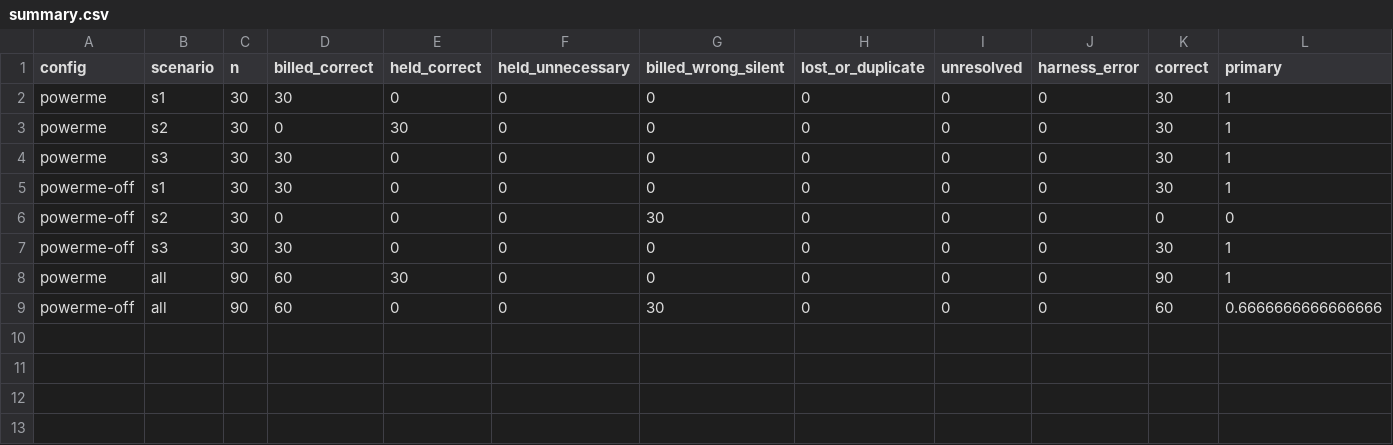
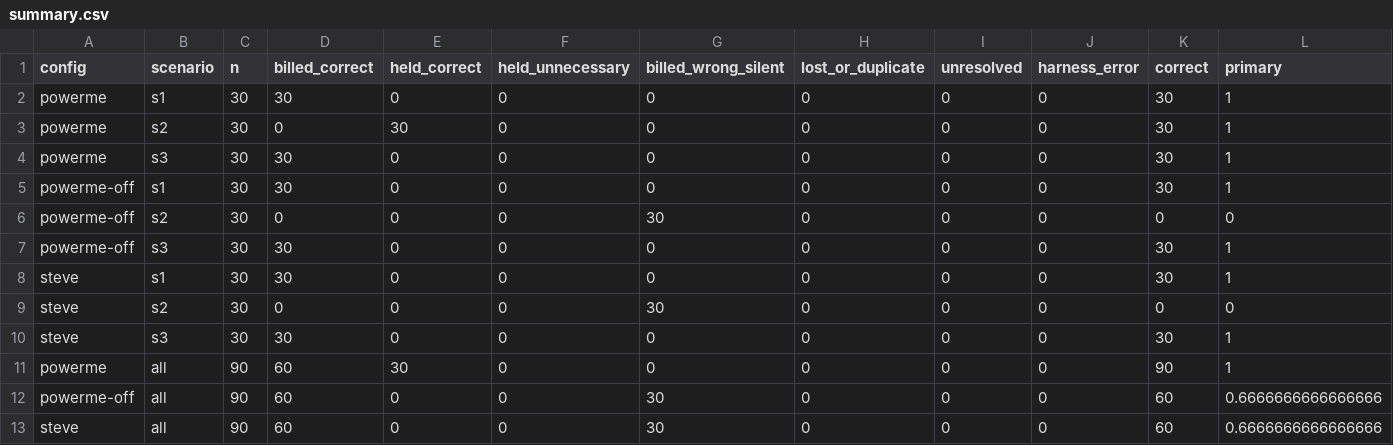
Before and after one commit to PowerMeApp/powerme, a CSV file: apps/csms/lab/rq1/results/2026-11-12/summary.csv, drawn as a sheet; only a part is shown; rows hold the shown columns only; the diff names each change by its address in the sheet, - before the commit and + after, or states it on an @@ line.

```diff
--- a/apps/csms/lab/rq1/results/2026-11-12/summary.csv
+++ b/apps/csms/lab/rq1/results/2026-11-12/summary.csv
+row 8: steve | s1 | 30 | 30 | 0 | 0 | 0 | 0 | 0 | 0 | 30 | 1
+row 9: steve | s2 | 30 | 0 | 0 | 0 | 30 | 0 | 0 | 0 | 0 | 0
+row 10: steve | s3 | 30 | 30 | 0 | 0 | 0 | 0 | 0 | 0 | 30 | 1
+row 13: steve | all | 90 | 60 | 0 | 0 | 30 | 0 | 0 | 0 | 60 | 0.6666666666666666
```
Also changed, not shown: 10 other files.
